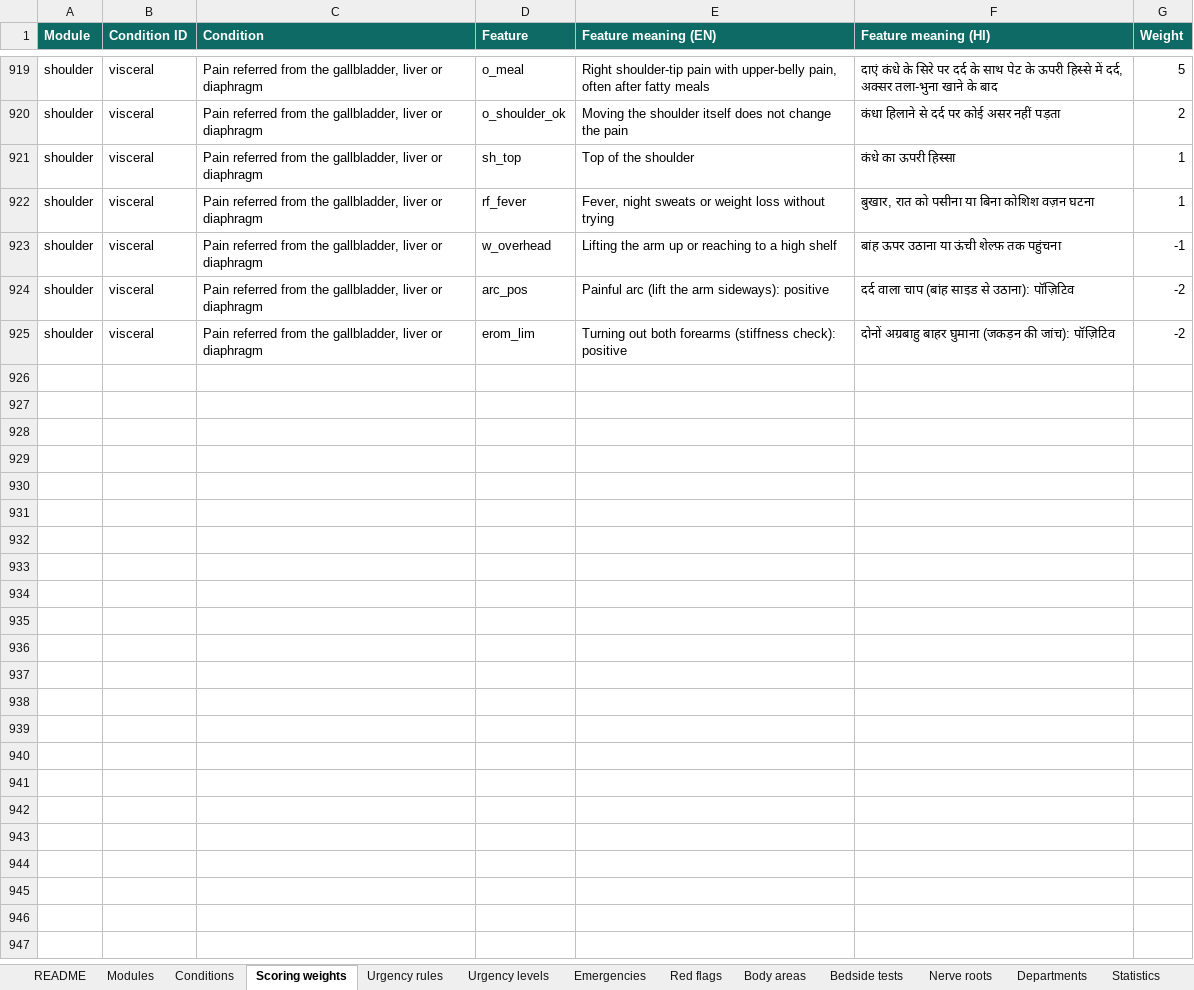
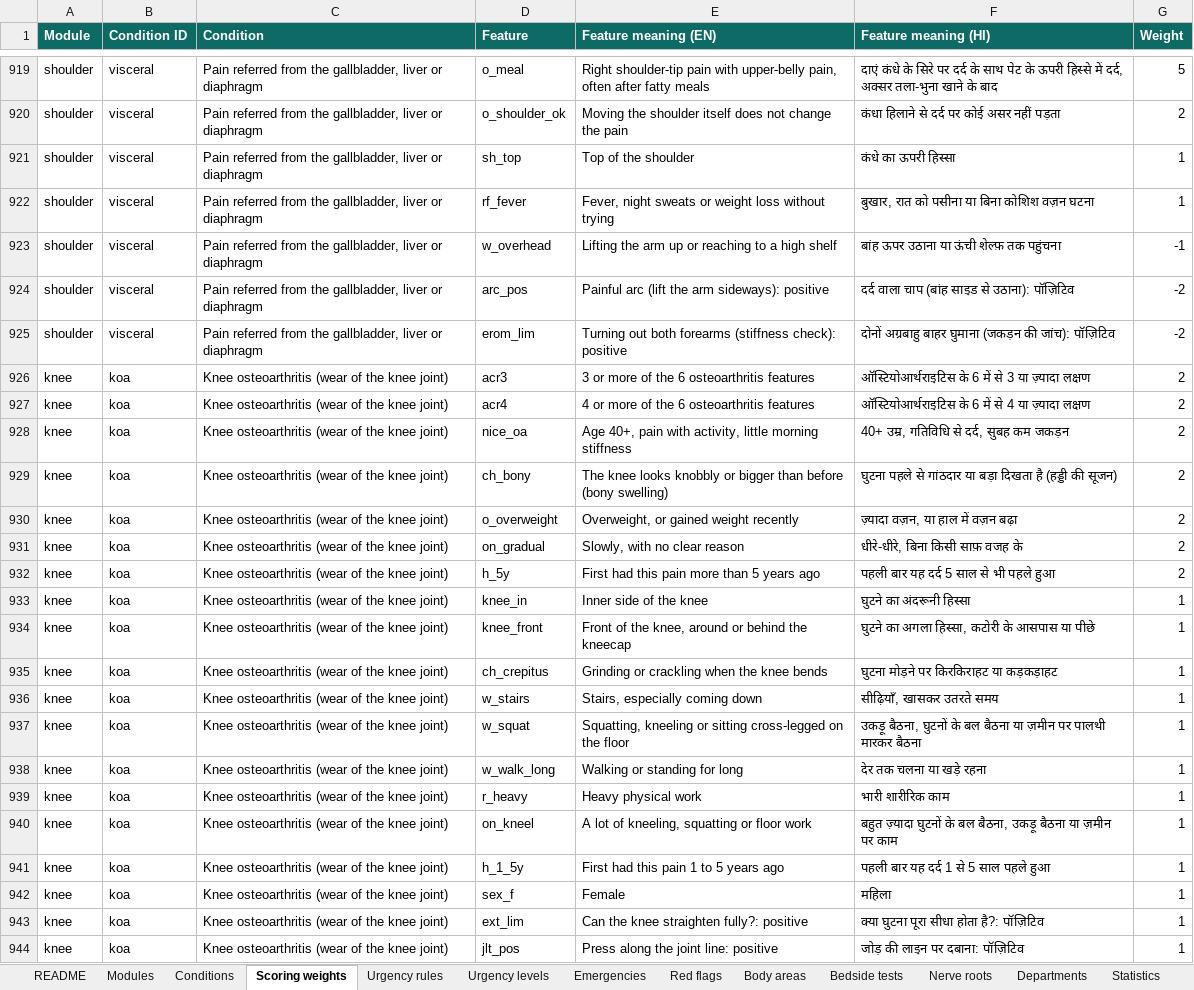
Before and after one commit to harshit7922/spine-pain-guide, an Excel workbook: research/spine-knowledge-base.xlsx, sheet Scoring weights, drawn as a sheet; only a part is shown, gaps mark what is left out; values as stored, in another font and other column widths than the file's, no borders; the diff covers the shown part only; the diff names each change by its address in the sheet, - before the commit and + after, or states it on an @@ line.

```diff
--- a/research/spine-knowledge-base.xlsx (sheet Scoring weights)
+++ b/research/spine-knowledge-base.xlsx (sheet Scoring weights)
+row 926: knee | koa | Knee osteoarthritis (wear of the knee joint) | acr3 | 3 or more of the 6 osteoarthritis features | ऑस्टियोआर्थराइटिस के 6 में से 3 या ज़्यादा लक्षण | 2
+row 927: knee | koa | Knee osteoarthritis (wear of the knee joint) | acr4 | 4 or more of the 6 osteoarthritis features | ऑस्टियोआर्थराइटिस के 6 में से 4 या ज़्यादा लक्षण | 2
+row 928: knee | koa | Knee osteoarthritis (wear of the knee joint) | nice_oa | Age 40+, pain with activity, little morning stiffness | 40+ उम्र, गतिविधि से दर्द, सुबह कम जकड़न | 2
+row 929: knee | koa | Knee osteoarthritis (wear of the knee joint) | ch_bony | The knee looks knobbly or bigger than before (bony swelling) | घुटना पहले से गांठदार या बड़ा दिखता है (हड्डी की सूजन) | 2
+row 930: knee | koa | Knee osteoarthritis (wear of the knee joint) | o_overweight | Overweight, or gained weight recently | ज़्यादा वज़न, या हाल में वज़न बढ़ा | 2
+row 931: knee | koa | Knee osteoarthritis (wear of the knee joint) | on_gradual | Slowly, with no clear reason | धीरे-धीरे, बिना किसी साफ़ वजह के | 2
+row 932: knee | koa | Knee osteoarthritis (wear of the knee joint) | h_5y | First had this pain more than 5 years ago | पहली बार यह दर्द 5 साल से भी पहले हुआ | 2
+row 933: knee | koa | Knee osteoarthritis (wear of the knee joint) | knee_in | Inner side of the knee | घुटने का अंदरूनी हिस्सा | 1
+row 934: knee | koa | Knee osteoarthritis (wear of the knee joint) | knee_front | Front of the knee, around or behind the kneecap | घुटने का अगला हिस्सा, कटोरी के आसपास या पीछे | 1
+row 935: knee | koa | Knee osteoarthritis (wear of the knee joint) | ch_crepitus | Grinding or crackling when the knee bends | घुटना मोड़ने पर किरकिराहट या कड़कड़ाहट | 1
+row 936: knee | koa | Knee osteoarthritis (wear of the knee joint) | w_stairs | Stairs, especially coming down | सीढ़ियाँ, खासकर उतरते समय | 1
+row 937: knee | koa | Knee osteoarthritis (wear of the knee joint) | w_squat | Squatting, kneeling or sitting cross-legged on the floor | उकड़ू बैठना, घुटनों के बल बैठना या ज़मीन पर पालथी मारकर बैठना | 1
+row 938: knee | koa | Knee osteoarthritis (wear of the knee joint) | w_walk_long | Walking or standing for long | देर तक चलना या खड़े रहना | 1
+row 939: knee | koa | Knee osteoarthritis (wear of the knee joint) | r_heavy | Heavy physical work | भारी शारीरिक काम | 1
+row 940: knee | koa | Knee osteoarthritis (wear of the knee joint) | on_kneel | A lot of kneeling, squatting or floor work | बहुत ज़्यादा घुटनों के बल बैठना, उकड़ू बैठना या ज़मीन पर काम | 1
+row 941: knee | koa | Knee osteoarthritis (wear of the knee joint) | h_1_5y | First had this pain 1 to 5 years ago | पहली बार यह दर्द 1 से 5 साल पहले हुआ | 1
+row 942: knee | koa | Knee osteoarthritis (wear of the knee joint) | sex_f | Female | महिला | 1
+row 943: knee | koa | Knee osteoarthritis (wear of the knee joint) | ext_lim | Can the knee straighten fully?: positive | क्या घुटना पूरा सीधा होता है?: पॉज़िटिव | 1
+row 944: knee | koa | Knee osteoarthritis (wear of the knee joint) | jlt_pos | Press along the joint line: positive | जोड़ की लाइन पर दबाना: पॉज़िटिव | 1
```
Also changed, not shown: 141 added rows elsewhere in this sheet, sheet Conditions, sheet Urgency rules, sheet Sources, sheet Glossary, sheet Body areas, sheet Red flags, 4 more sheets, 14 other files.
